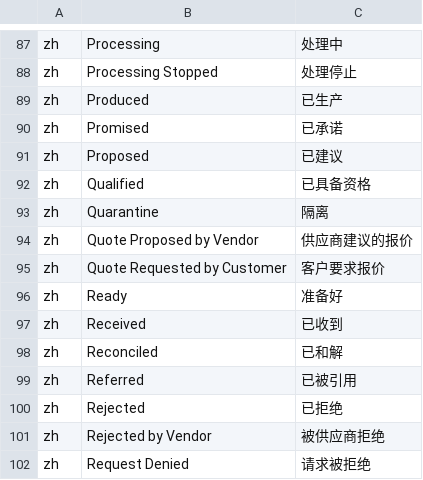
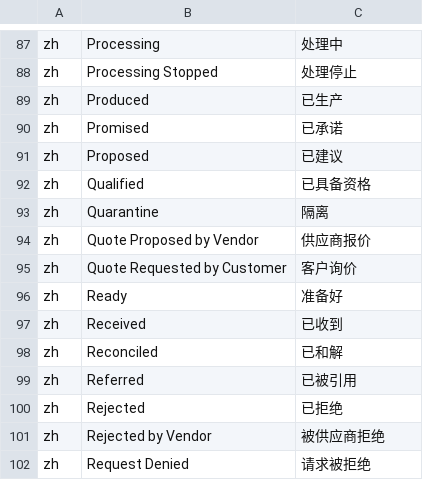
Before and after one commit to hellozhangwei/moqui-zapps, a CSV file: data/StatusItemL10nZh.csv, drawn as a sheet; only a part is shown, gaps mark what is left out.

```diff
--- a/data/StatusItemL10nZh.csv
+++ b/data/StatusItemL10nZh.csv
@@ -93,4 +93,4 @@ zh,Qualified,已具备资格
 zh,Quarantine,隔离
-zh,Quote Proposed by Vendor,供应商建议的报价
-zh,Quote Requested by Customer,客户要求报价
+zh,Quote Proposed by Vendor,供应商报价
+zh,Quote Requested by Customer,客户询价
 zh,Ready,准备好
```
Also changed, not shown: data/ScreenL10nZh.csv.
